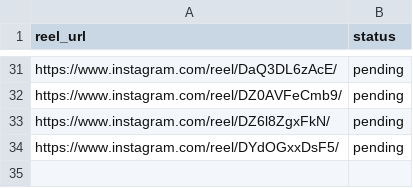
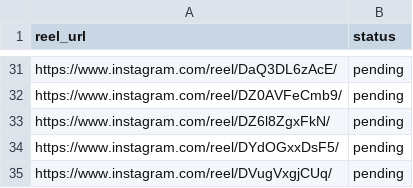
Before and after one commit to rjydly/feedity.tv, a CSV file: sources.csv, drawn as a sheet; only a part is shown, gaps mark what is left out.

Commit message:
Add reel DVugVxgjCUq via Telegram [skip ci]

```diff
--- a/sources.csv
+++ b/sources.csv
@@ -34 +34,2 @@ https://www.instagram.com/reel/DZ6l8ZgxFkN/,pending
 https://www.instagram.com/reel/DYdOGxxDsF5/,pending
+https://www.instagram.com/reel/DVugVxgjCUq/,pending
```
